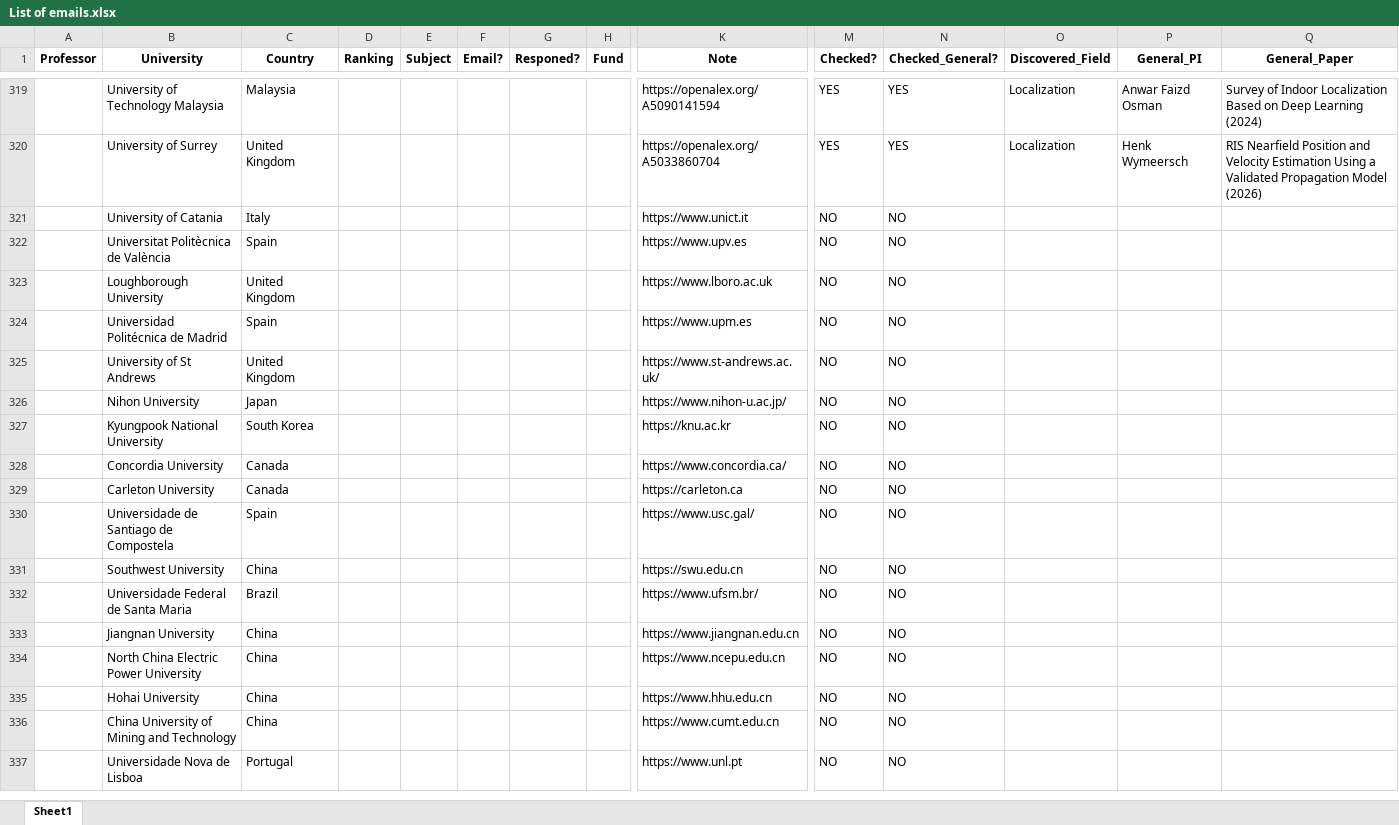
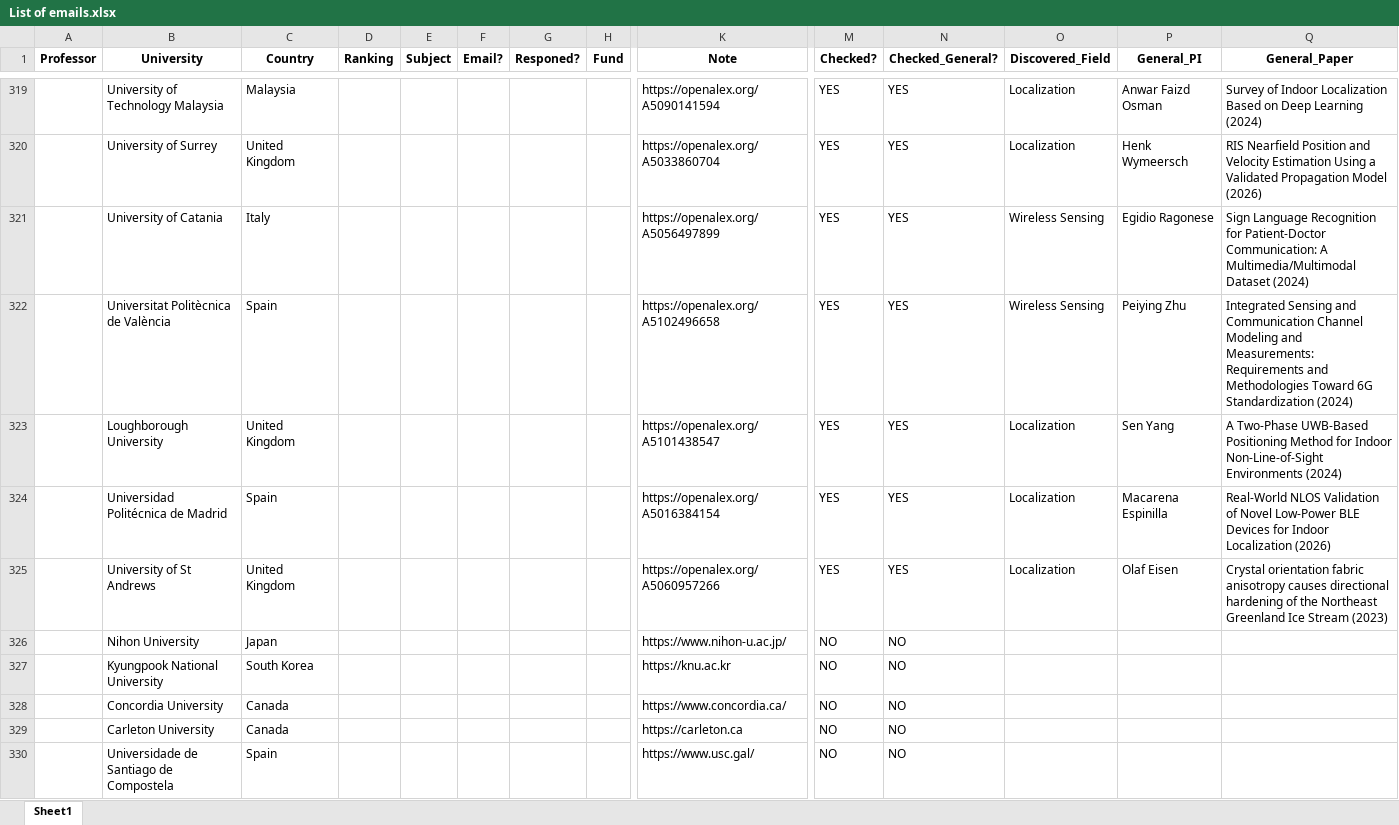
Before and after one commit to IamMosiow/phd-lead-finder, an Excel workbook: List of emails.xlsx, sheet Sheet1, drawn as a sheet; only a part is shown, gaps mark what is left out; the shorter side is filled out with more unchanged rows; values as stored, in another font and other column widths than the file's, no borders; removed rows and columns are numbered as before the commit, all else as after; rows hold the shown columns only; the diff names each change by its address in the sheet, - before the commit and + after, or states it on an @@ line.

```diff
--- a/List of emails.xlsx (sheet Sheet1)
+++ b/List of emails.xlsx (sheet Sheet1)
-row 321:  | University of Catania | Italy |  |  |  |  |  | https://www.unict.it | NO | NO
-row 322:  | Universitat Politècnica de València | Spain |  |  |  |  |  | https://www.upv.es | NO | NO
-row 323:  | Loughborough University | United Kingdom |  |  |  |  |  | https://www.lboro.ac.uk | NO | NO
-row 324:  | Universidad Politécnica de Madrid | Spain |  |  |  |  |  | https://www.upm.es | NO | NO
-row 325:  | University of St Andrews | United Kingdom |  |  |  |  |  | https://www.st-andrews.ac.uk/ | NO | NO
+row 321:  | University of Catania | Italy |  |  |  |  |  | https://openalex.org/A5056497899 | YES | YES | Wireless Sensing | Egidio Ragonese | Sign Language Recognition for Patient-Doctor Communication: A Multimedia/Multimodal Dataset (2024)
+row 322:  | Universitat Politècnica de València | Spain |  |  |  |  |  | https://openalex.org/A5102496658 | YES | YES | Wireless Sensing | Peiying Zhu | Integrated Sensing and Communication Channel Modeling and Measurements: Requirements and Methodologies Toward 6G Standardization (2024)
+row 323:  | Loughborough University | United Kingdom |  |  |  |  |  | https://openalex.org/A5101438547 | YES | YES | Localization | Sen Yang | A Two-Phase UWB-Based Positioning Method for Indoor Non-Line-of-Sight Environments (2024)
+row 324:  | Universidad Politécnica de Madrid | Spain |  |  |  |  |  | https://openalex.org/A5016384154 | YES | YES | Localization | Macarena Espinilla | Real-World NLOS Validation of Novel Low-Power BLE Devices for Indoor Localization (2026)
+row 325:  | University of St Andrews | United Kingdom |  |  |  |  |  | https://openalex.org/A5060957266 | YES | YES | Localization | Olaf Eisen | Crystal orientation fabric anisotropy causes directional hardening of the Northeast Greenland Ice Stream (2023)
```
Also changed, not shown: 1 other file.
